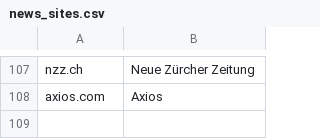
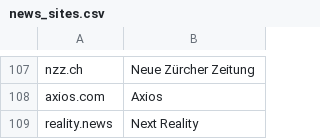
Before and after one commit to freedomofpress/securethenews, a CSV file: news_sites.csv, drawn as a sheet; only a part is shown, gaps mark what is left out; the diff names each change by its address in the sheet, - before the commit and + after, or states it on an @@ line.

Commit message:
Add Next Reality to news sites

```diff
--- a/news_sites.csv
+++ b/news_sites.csv
+row 109: reality.news | Next Reality
```
